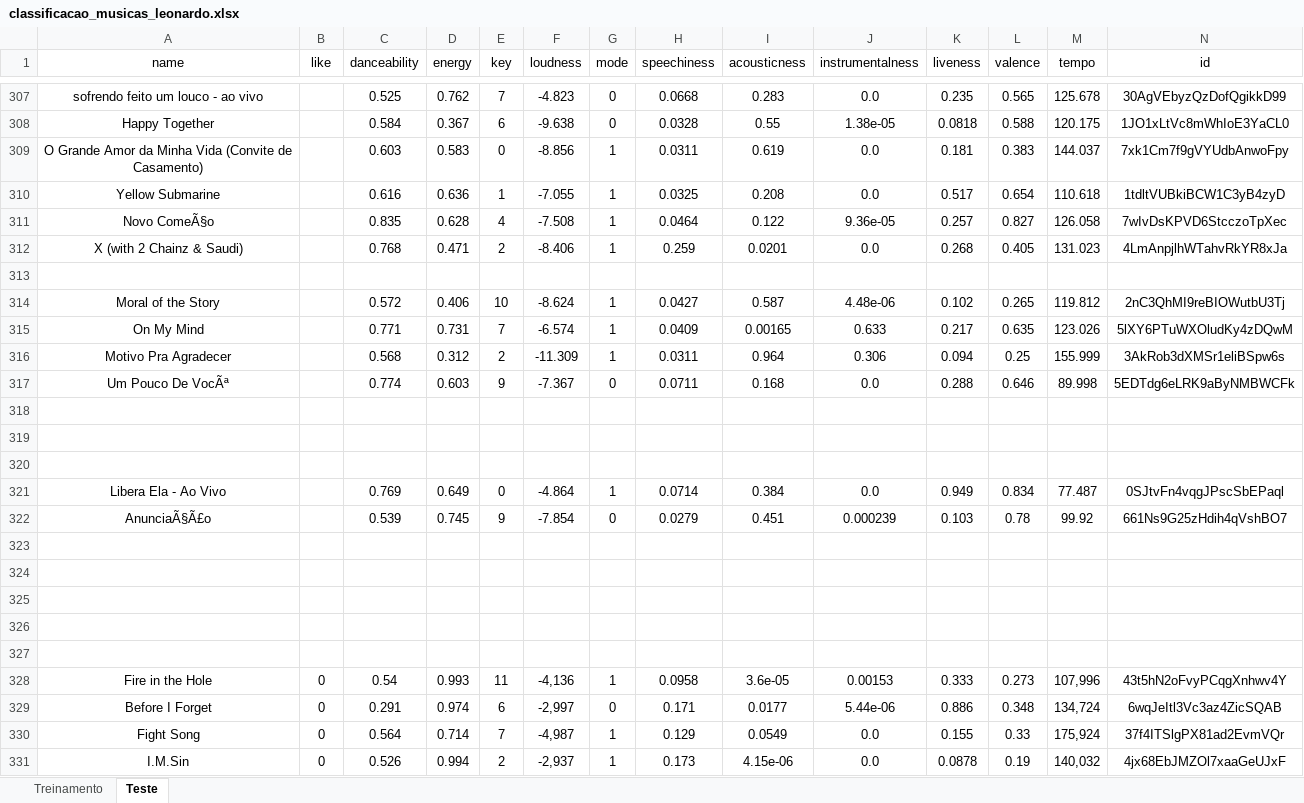
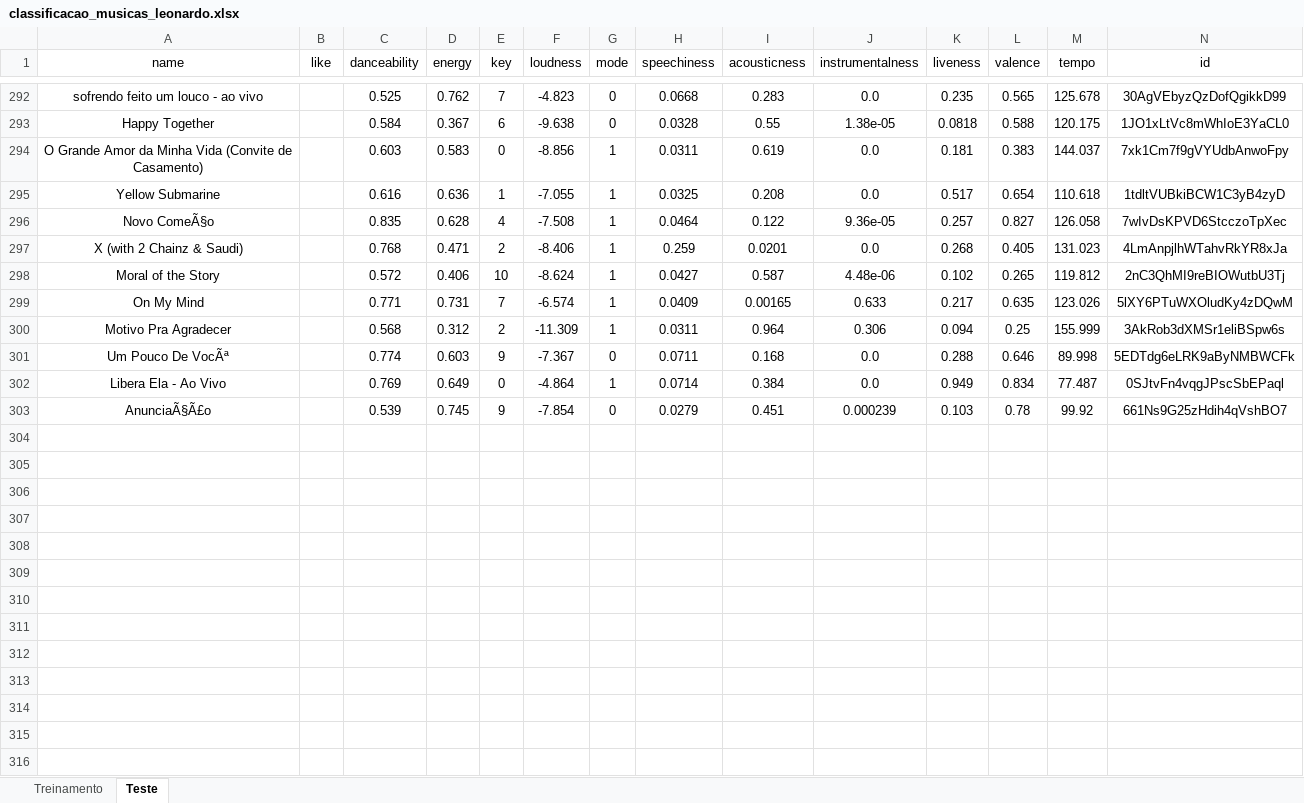
Before and after one commit to leonardodma/Projeto2_Cdados, an Excel workbook: classificacao_musicas_leonardo.xlsx, sheet Teste, drawn as a sheet; only a part is shown, gaps mark what is left out; values as stored, in another font and other column widths than the file's, no borders; rows hold the shown columns only; the diff covers the shown part only; the diff names each change by its address in the sheet, - before the commit and + after, or states it on an @@ line.

```diff
--- a/classificacao_musicas_leonardo.xlsx (sheet Teste)
+++ b/classificacao_musicas_leonardo.xlsx (sheet Teste)
-row 313: (empty)
-row 318: (empty)
-row 319: (empty)
-row 320: (empty)
-row 323: (empty)
-row 324: (empty)
-row 325: (empty)
-row 326: (empty)
-row 327: (empty)
-row 328: Fire in the Hole | 0 | 0.54 | 0.993 | 11 | -4,136 | 1 | 0.0958 | 3.6e-05 | 0.00153 | 0.333 | 0.273 | 107,996 | 43t5hN2oFvyPCqgXnhwv4Y
-row 329: Before I Forget | 0 | 0.291 | 0.974 | 6 | -2,997 | 0 | 0.171 | 0.0177 | 5.44e-06 | 0.886 | 0.348 | 134,724 | 6wqJeItl3Vc3az4ZicSQAB
-row 330: Fight Song | 0 | 0.564 | 0.714 | 7 | -4,987 | 1 | 0.129 | 0.0549 | 0.0 | 0.155 | 0.33 | 175,924 | 37f4ITSlgPX81ad2EvmVQr
-row 331: I.M.Sin | 0 | 0.526 | 0.994 | 2 | -2,937 | 1 | 0.173 | 4.15e-06 | 0.0 | 0.0878 | 0.19 | 140,032 | 4jx68EbJMZOl7xaaGeUJxF
```
Also changed, not shown: 67 removed rows elsewhere in this sheet, sheet Treinamento, 4 other files.
